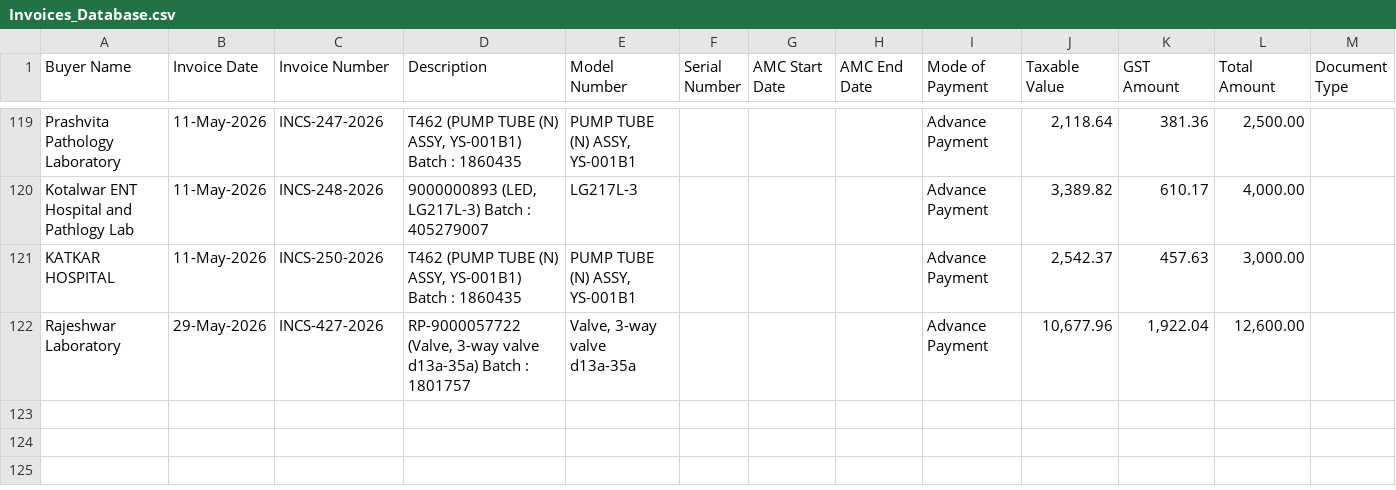
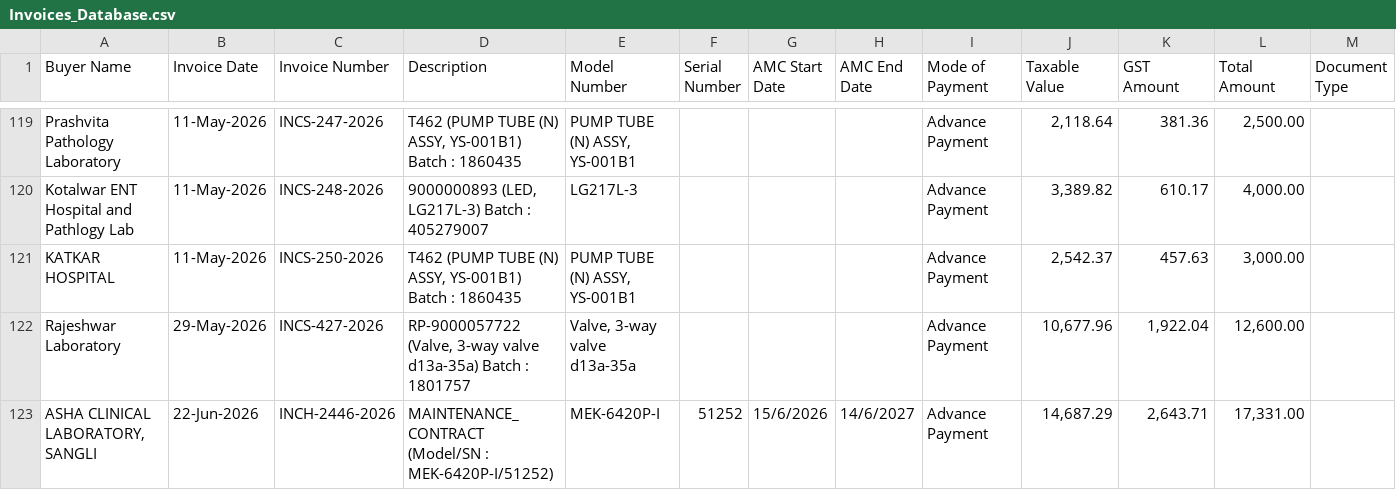
Before and after one commit to dehshat/invoice-tracker, a CSV file: Invoices_Database.csv, drawn as a sheet; only a part is shown, gaps mark what is left out; the diff names each change by its address in the sheet, - before the commit and + after, or states it on an @@ line.

Commit message:
Append new invoice data

```diff
--- a/Invoices_Database.csv
+++ b/Invoices_Database.csv
+row 123: ASHA CLINICAL LABORATORY, SANGLI | 22-Jun-2026 | INCH-2446-2026 | MAINTENANCE_CONTRACT (Model/SN : MEK-6420P-I/51252) | MEK-6420P-I | 51252 | 15/6/2026 | 14/6/2027 | Advance Payment | 14,687.29 | 2,643.71 | 17,331.00
```
